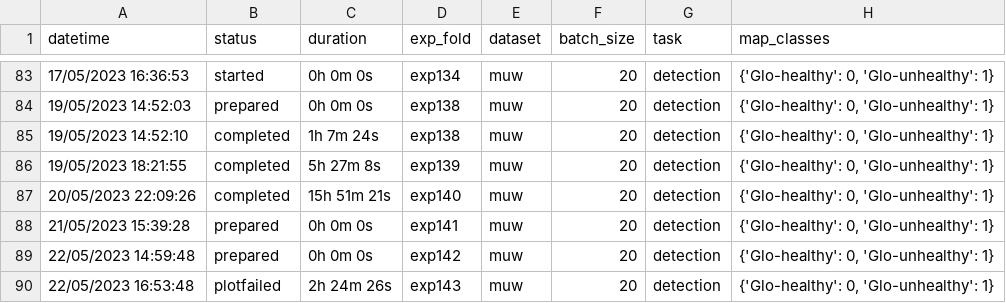
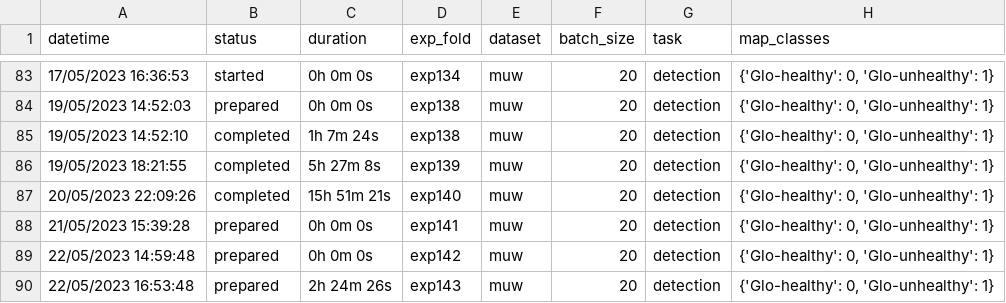
Before and after one commit to marcozanet/glom_detection, a CSV file: helical/exp_tracker.csv, drawn as a sheet; only a part is shown, gaps mark what is left out; the diff names each change by its address in the sheet, - before the commit and + after, or states it on an @@ line.

```diff
--- a/helical/exp_tracker.csv
+++ b/helical/exp_tracker.csv
-B90 (status): plotfailed
+B90 (status): prepared
```
Also changed, not shown: 36 other files.
